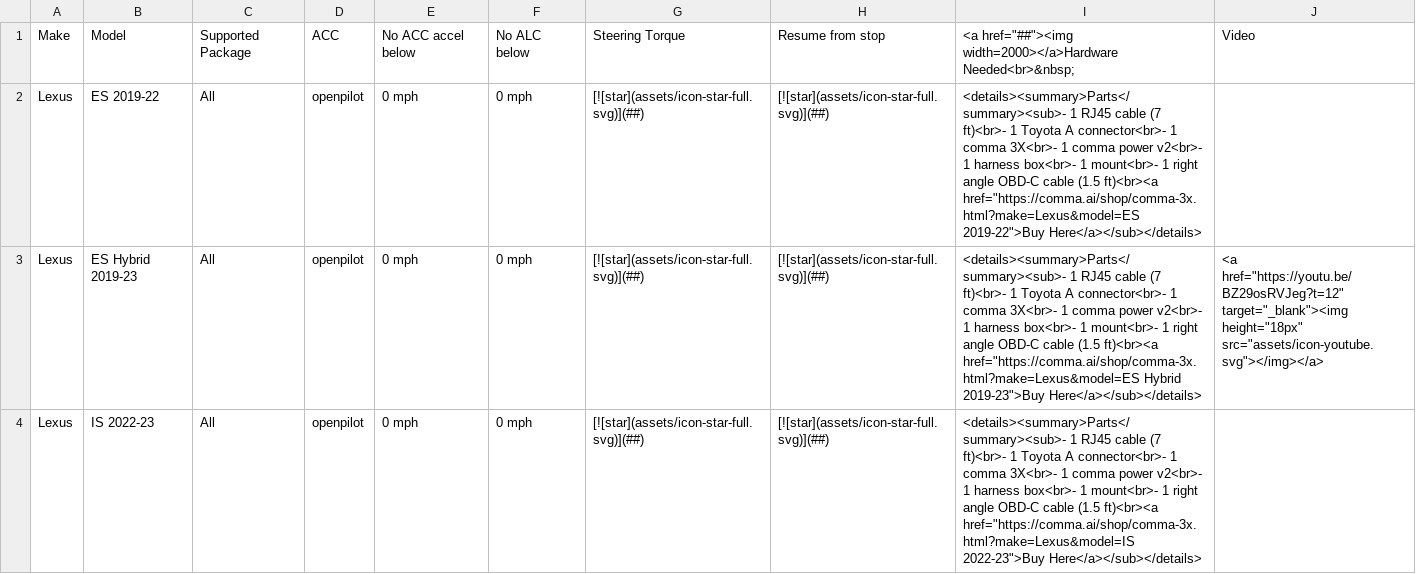
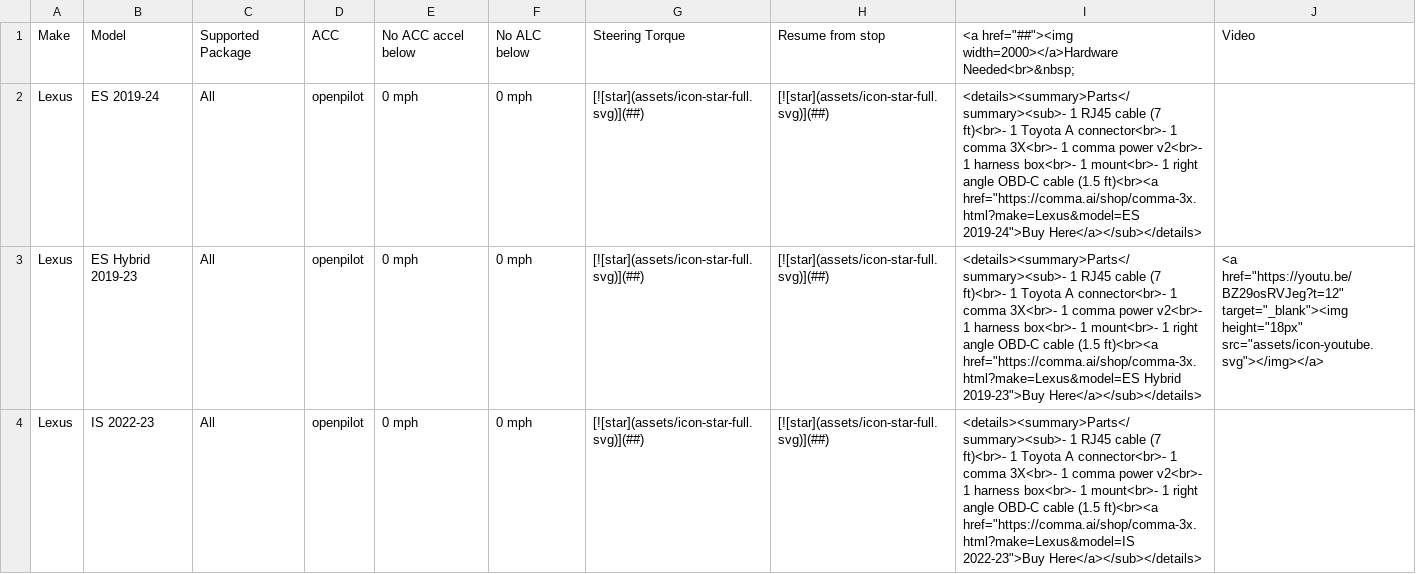
Before and after one commit to comma-hacks/best-cars-lowest-prices, a CSV file: good-cars.csv, drawn as a sheet; only a part is shown.

```diff
--- a/good-cars.csv
+++ b/good-cars.csv
@@ -1,3 +1,3 @@
 Make,Model,Supported Package,ACC,No ACC accel below,No ALC below,Steering Torque,Resume from stop,<a href="##"><img width=2000></a>Hardware Needed<br>&nbsp;,Video
-Lexus,ES 2019-22,All,openpilot,0 mph,0 mph,[![star](assets/icon-star-full.svg)](##),[![star](assets/icon-star-full.svg)](##),"<details><summary>Parts</summary><sub>- 1 RJ45 cable (7 ft)<br>- 1 Toyota A connector<br>- 1 comma 3X<br>- 1 comma power v2<br>- 1 harness box<br>- 1 mount<br>- 1 right angle OBD-C cable (1.5 ft)<br><a href=""https://comma.ai/shop/comma-3x.html?make=Lexus&model=ES 2019-22"">Buy Here</a></sub></details>",
+Lexus,ES 2019-24,All,openpilot,0 mph,0 mph,[![star](assets/icon-star-full.svg)](##),[![star](assets/icon-star-full.svg)](##),"<details><summary>Parts</summary><sub>- 1 RJ45 cable (7 ft)<br>- 1 Toyota A connector<br>- 1 comma 3X<br>- 1 comma power v2<br>- 1 harness box<br>- 1 mount<br>- 1 right angle OBD-C cable (1.5 ft)<br><a href=""https://comma.ai/shop/comma-3x.html?make=Lexus&model=ES 2019-24"">Buy Here</a></sub></details>",
 Lexus,ES Hybrid 2019-23,All,openpilot,0 mph,0 mph,[![star](assets/icon-star-full.svg)](##),[![star](assets/icon-star-full.svg)](##),"<details><summary>Parts</summary><sub>- 1 RJ45 cable (7 ft)<br>- 1 Toyota A connector<br>- 1 comma 3X<br>- 1 comma power v2<br>- 1 harness box<br>- 1 mount<br>- 1 right angle OBD-C cable (1.5 ft)<br><a href=""https://comma.ai/shop/comma-3x.html?make=Lexus&model=ES Hybrid 2019-23"">Buy Here</a></sub></details>","<a href=""https://youtu.be/BZ29osRVJeg?t=12"" target=""_blank""><img height=""18px"" src=""assets/icon-youtube.svg""></img></a>"
```
Also changed, not shown: CARS.md.csv, 17 other files.
